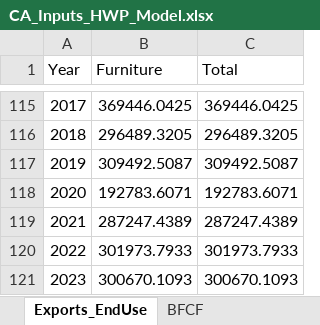
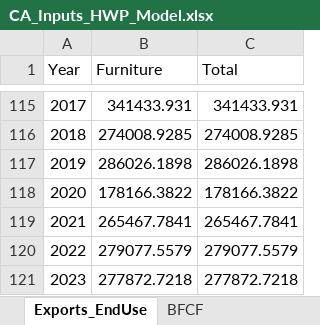
Before and after one commit to kmbrewer/HWP-C-vCARB, an Excel workbook: HWP Data/ExistingData/CA_Inputs_HWP_Model.xlsx, sheet Exports_EndUse, drawn as a sheet; only a part is shown, gaps mark what is left out; values as stored, in another font and other column widths than the file's, no borders; the diff covers the shown part only; the diff names each change by its address in the sheet, - before the commit and + after, or states it on an @@ line.

Commit message:
- Updated CA_Inputs_HWP_Model with appropriate units (primary products = CCF; end-use products = MT C)
- Continued code integrated to ingest and assign primary and end-use product imports/exports

```diff
--- a/HWP Data/ExistingData/CA_Inputs_HWP_Model.xlsx (sheet Exports_EndUse)
+++ b/HWP Data/ExistingData/CA_Inputs_HWP_Model.xlsx (sheet Exports_EndUse)
-B115 (Furniture): 369446.0425
+B115 (Furniture): 341433.931
-C115 (Total): 369446.0425
+C115 (Total): 341433.931
-B116 (Furniture): 296489.3205
+B116 (Furniture): 274008.9285
-C116 (Total): 296489.3205
+C116 (Total): 274008.9285
-B117 (Furniture): 309492.5087
+B117 (Furniture): 286026.1898
-C117 (Total): 309492.5087
+C117 (Total): 286026.1898
-B118 (Furniture): 192783.6071
+B118 (Furniture): 178166.3822
-C118 (Total): 192783.6071
+C118 (Total): 178166.3822
-B119 (Furniture): 287247.4389
+B119 (Furniture): 265467.7841
-C119 (Total): 287247.4389
+C119 (Total): 265467.7841
-B120 (Furniture): 301973.7933
+B120 (Furniture): 279077.5579
-C120 (Total): 301973.7933
+C120 (Total): 279077.5579
-B121 (Furniture): 300670.1093
+B121 (Furniture): 277872.7218
-C121 (Total): 300670.1093
+C121 (Total): 277872.7218
```
Also changed, not shown: 32 edited cells elsewhere in this sheet, sheet Exports_Primary, sheet Imports_Primary, sheet Imports_EndUse, 2 other files.
